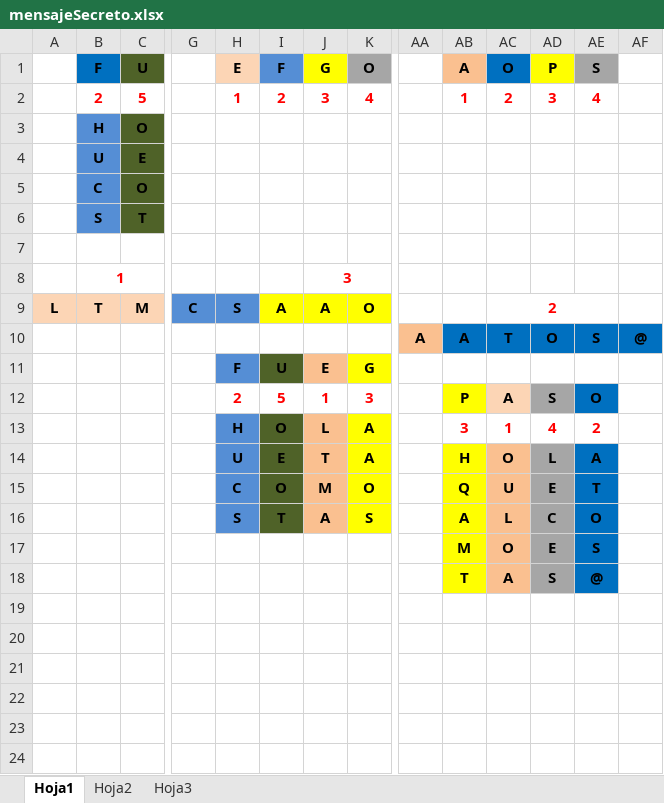
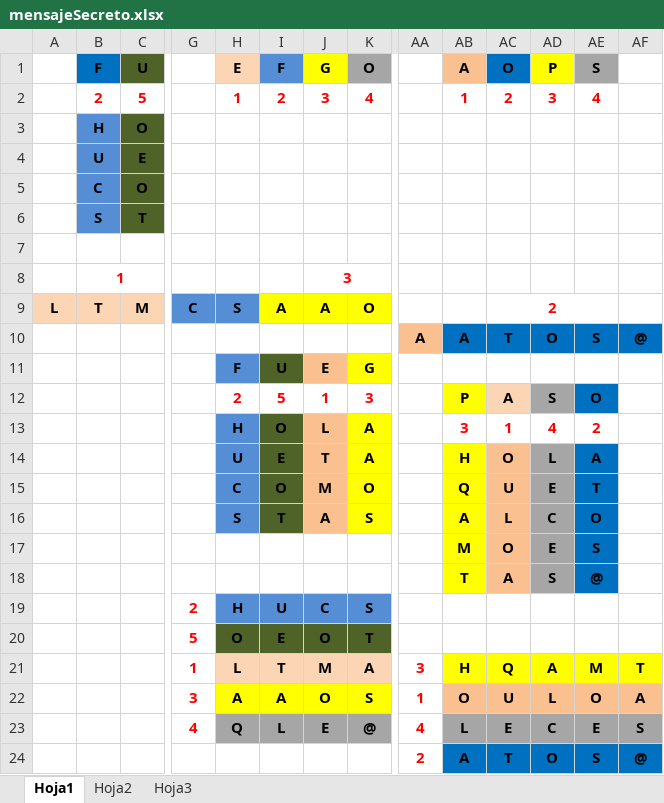
Before and after one commit to scartaccini/MENSAJE-SECRETO, an Excel workbook: mensajeSecreto.xlsx, sheet Hoja1, drawn as a sheet; only a part is shown, gaps mark what is left out; values as stored, in another font and other column widths than the file's, no borders; rows hold the shown columns only; the diff names each change by its address in the sheet, - before the commit and + after, or states it on an @@ line.

```diff
--- a/mensajeSecreto.xlsx (sheet Hoja1)
+++ b/mensajeSecreto.xlsx (sheet Hoja1)
+row 19:  |  |  | 2 | H | U | C | S
+row 20:  |  |  | 5 | O | E | O | T
+row 21:  |  |  | 1 | L | T | M | A | 3 | H | Q | A | M | T
+row 22:  |  |  | 3 | A | A | O | S | 1 | O | U | L | O | A
+row 23:  |  |  | 4 | Q | L | E | @ | 4 | L | E | C | E | S
+row 24:  |  |  |  |  |  |  |  | 2 | A | T | O | S | @
```
Also changed, not shown: 1 other file.
